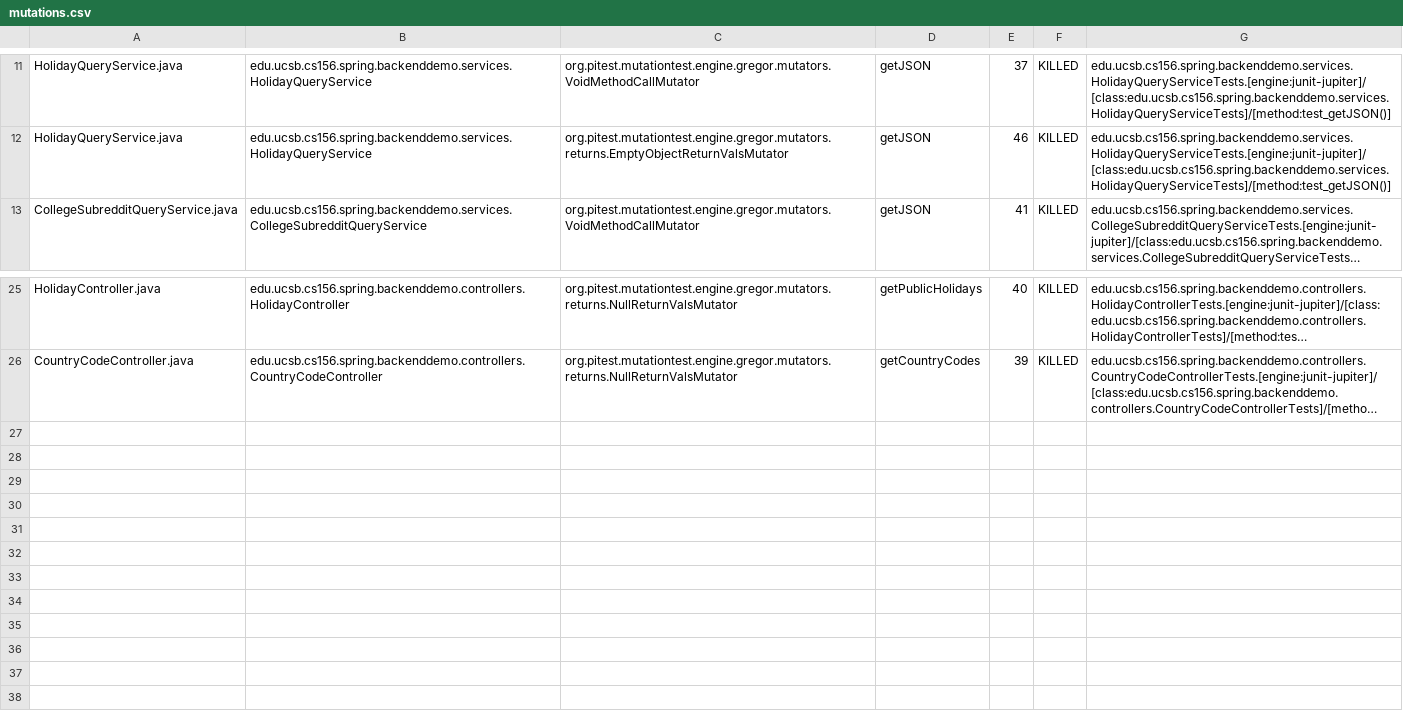
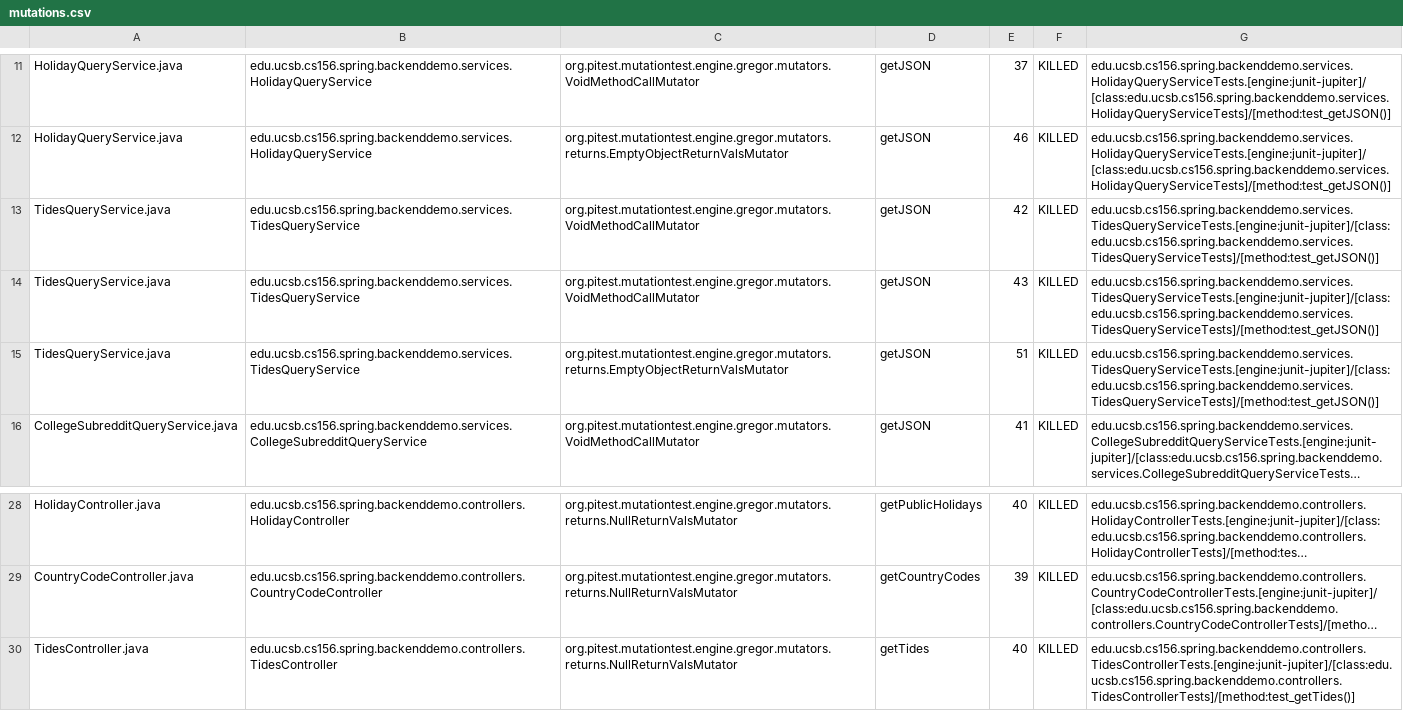
Before and after one commit to ucsb-cs156-w24/team01-w24-7pm-3, a CSV file: pitest/mutations.csv, drawn as a sheet; only a part is shown, gaps mark what is left out; long unchanged cells end in …; the diff names each change by its address in the sheet, - before the commit and + after, or states it on an @@ line.

Commit message:
Deploying to gh-pages from @ ucsb-cs156-w24/team01-w24-7pm-3@e9fcdf2e7f639877e13413118da1b1ca01051408 🚀

```diff
--- a/pitest/mutations.csv
+++ b/pitest/mutations.csv
+row 13: TidesQueryService.java | edu.ucsb.cs156.spring.backenddemo.services.TidesQueryService | org.pitest.mutationtest.engine.gregor.mutators.VoidMethodCallMutator | getJSON | 42 | KILLED | edu.ucsb.cs156.spring.backenddemo.services.TidesQueryServiceTests.[engine:junit-jupiter]/[class:edu.ucsb.cs156.spring.backenddemo.services.TidesQueryServiceTests]/[method:test_getJSON()]
+row 14: TidesQueryService.java | edu.ucsb.cs156.spring.backenddemo.services.TidesQueryService | org.pitest.mutationtest.engine.gregor.mutators.VoidMethodCallMutator | getJSON | 43 | KILLED | edu.ucsb.cs156.spring.backenddemo.services.TidesQueryServiceTests.[engine:junit-jupiter]/[class:edu.ucsb.cs156.spring.backenddemo.services.TidesQueryServiceTests]/[method:test_getJSON()]
+row 15: TidesQueryService.java | edu.ucsb.cs156.spring.backenddemo.services.TidesQueryService | org.pitest.mutationtest.engine.gregor.mutators.returns.EmptyObjectReturnValsMutator | getJSON | 51 | KILLED | edu.ucsb.cs156.spring.backenddemo.services.TidesQueryServiceTests.[engine:junit-jupiter]/[class:edu.ucsb.cs156.spring.backenddemo.services.TidesQueryServiceTests]/[method:test_getJSON()]
+row 30: TidesController.java | edu.ucsb.cs156.spring.backenddemo.controllers.TidesController | org.pitest.mutationtest.engine.gregor.mutators.returns.NullReturnValsMutator | getTides | 40 | KILLED | edu.ucsb.cs156.spring.backenddemo.controllers.TidesControllerTests.[engine:junit-jupiter]/[class:edu.ucsb.cs156.spring.backenddemo.controllers.TidesControllerTests]/[method:test_getTides()]
```
Also changed, not shown: 19 other files.
